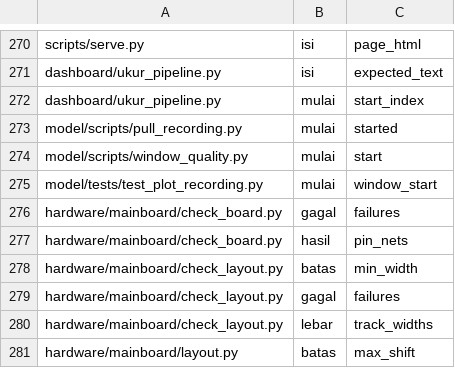
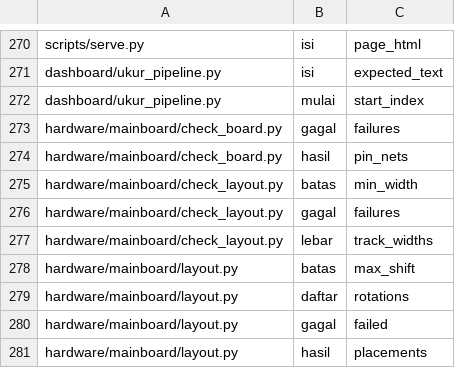
Before and after one commit to mrrizaldi/projek-akhir, a TSV file: scripts/rename_map_scoped.tsv, drawn as a sheet; only a part is shown, gaps mark what is left out; the shorter side is filled out with more unchanged rows.

```diff
--- a/scripts/rename_map_scoped.tsv
+++ b/scripts/rename_map_scoped.tsv
@@ -272,5 +272,2 @@ dashboard/ukur_pipeline.py	isi	expected_text
 dashboard/ukur_pipeline.py	mulai	start_index
-model/scripts/pull_recording.py	mulai	started
-model/scripts/window_quality.py	mulai	start
-model/tests/test_plot_recording.py	mulai	window_start
 hardware/mainboard/check_board.py	gagal	failures
```
Also changed, not shown: 3 other files.
